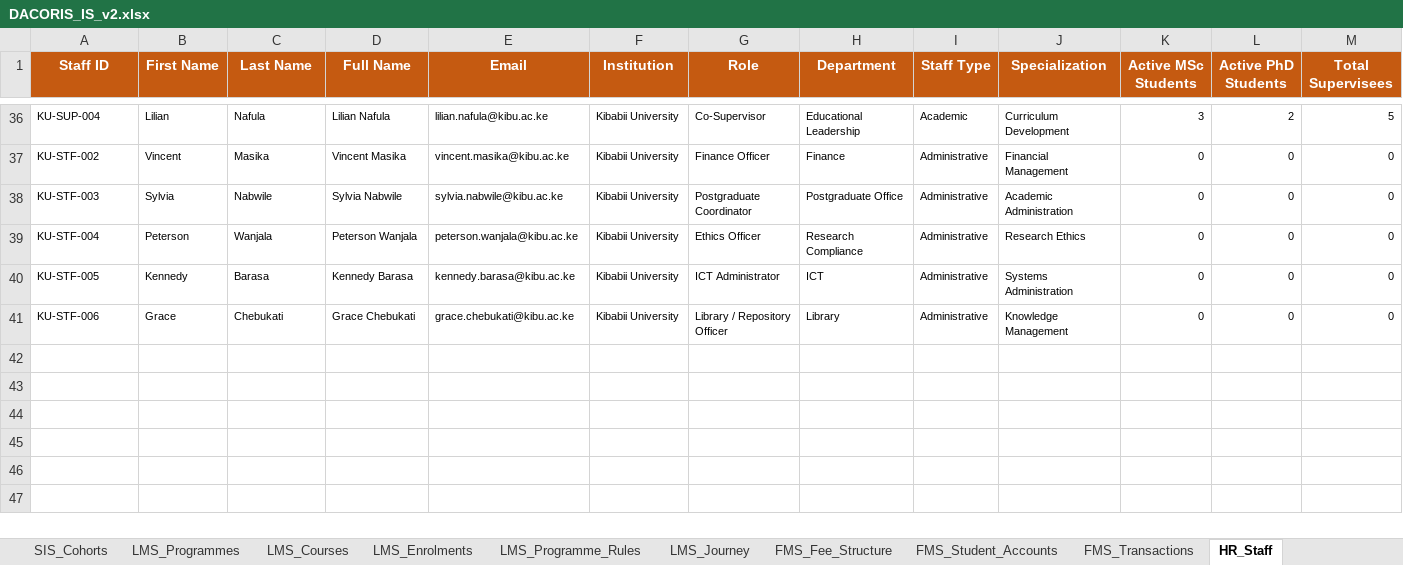
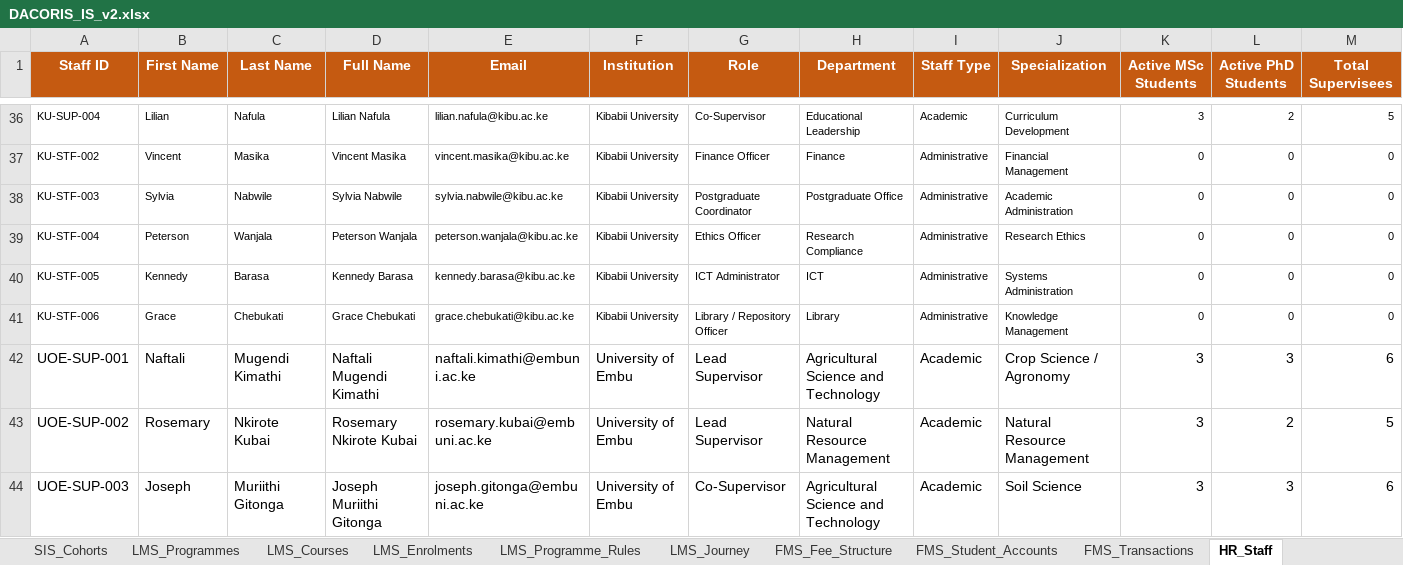
Before and after one commit to dacorisdata/dacoris, an Excel workbook: backend/data/DACORIS_IS_v2.xlsx, sheet HR_Staff, drawn as a sheet; only a part is shown, gaps mark what is left out; values as stored, in another font and other column widths than the file's, no borders; rows hold the shown columns only; the diff names each change by its address in the sheet, - before the commit and + after, or states it on an @@ line.

```diff
--- a/backend/data/DACORIS_IS_v2.xlsx (sheet HR_Staff)
+++ b/backend/data/DACORIS_IS_v2.xlsx (sheet HR_Staff)
+row 42: UOE-SUP-001 | Naftali | Mugendi Kimathi | Naftali Mugendi Kimathi | naftali.kimathi@embuni.ac.ke | University of Embu | Lead Supervisor | Agricultural Science and Technology | Academic | Crop Science / Agronomy | 3 | 3 | 6
+row 43: UOE-SUP-002 | Rosemary | Nkirote Kubai | Rosemary Nkirote Kubai | rosemary.kubai@embuni.ac.ke | University of Embu | Lead Supervisor | Natural Resource Management | Academic | Natural Resource Management | 3 | 2 | 5
+row 44: UOE-SUP-003 | Joseph | Muriithi Gitonga | Joseph Muriithi Gitonga | joseph.gitonga@embuni.ac.ke | University of Embu | Co-Supervisor | Agricultural Science and Technology | Academic | Soil Science | 3 | 3 | 6
```
Also changed, not shown: sheet SIS_Students, sheet HR_Supervisor_Assignments, sheet LMS_Programmes, sheet SIS_Cohorts, 7 other files.
